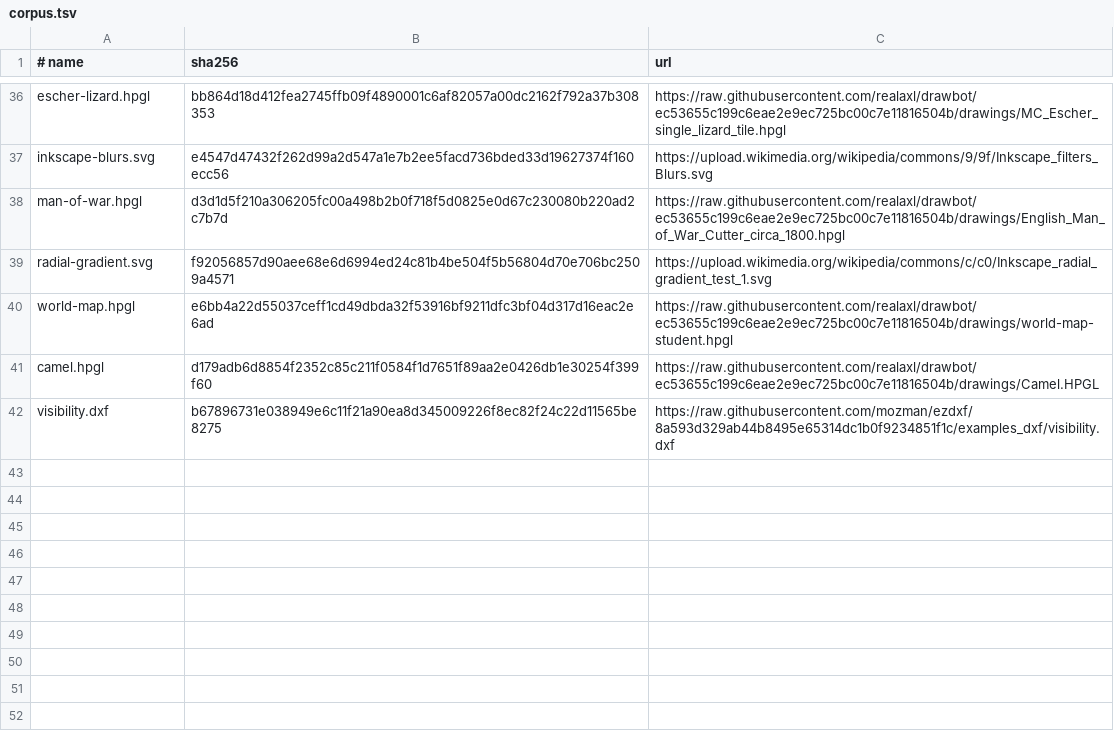
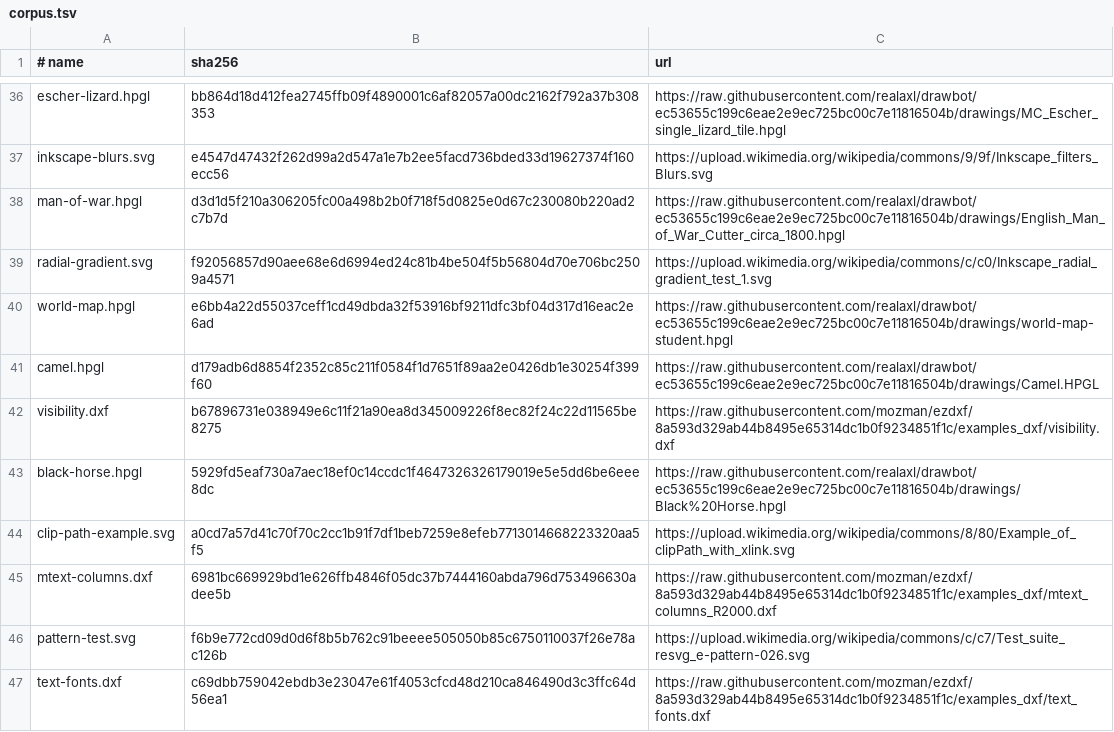
Before and after one commit to nasp2000/BeamBurin, a TSV file: assets/external/corpus.tsv, drawn as a sheet; only a part is shown, gaps mark what is left out; the diff names each change by its address in the sheet, - before the commit and + after, or states it on an @@ line.

Commit message:
Grow the external corpus to forty-six files

```diff
--- a/assets/external/corpus.tsv
+++ b/assets/external/corpus.tsv
+row 43: black-horse.hpgl | 5929fd5eaf730a7aec18ef0c14ccdc1f4647326326179019e5e5dd6be6eee8dc | https://raw.githubusercontent.com/realaxl/drawbot/ec53655c199c6eae2e9ec725bc00c7e11816504b/drawings/Black%20Horse.hpgl
+row 44: clip-path-example.svg | a0cd7a57d41c70f70c2cc1b91f7df1beb7259e8efeb7713014668223320aa5f5 | https://upload.wikimedia.org/wikipedia/commons/8/80/Example_of_clipPath_with_xlink.svg
+row 45: mtext-columns.dxf | 6981bc669929bd1e626ffb4846f05dc37b7444160abda796d753496630adee5b | https://raw.githubusercontent.com/mozman/ezdxf/8a593d329ab44b8495e65314dc1b0f9234851f1c/examples_dxf/mtext_columns_R2000.dxf
+row 46: pattern-test.svg | f6b9e772cd09d0d6f8b5b762c91beeee505050b85c6750110037f26e78ac126b | https://upload.wikimedia.org/wikipedia/commons/c/c7/Test_suite_resvg_e-pattern-026.svg
+row 47: text-fonts.dxf | c69dbb759042ebdb3e23047e61f4053cfcd48d210ca846490d3c3ffc64d56ea1 | https://raw.githubusercontent.com/mozman/ezdxf/8a593d329ab44b8495e65314dc1b0f9234851f1c/examples_dxf/text_fonts.dxf
```
Also changed, not shown: 1 other file.
